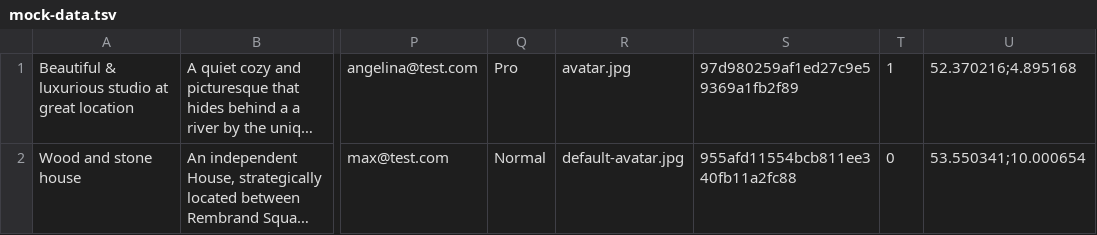
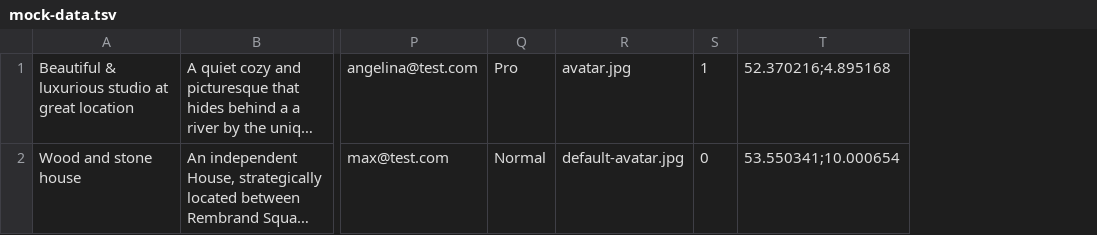
Before and after one commit to htmlacademy-nodejs-api/196306-six-cities-5, a TSV file: mocks/mock-data.tsv, drawn as a sheet; only a part is shown, gaps mark what is left out; long unchanged cells end in …; the diff names each change by its address in the sheet, - before the commit and + after, or states it on an @@ line.

Commit message:
fix: remove passwords from mock data

```diff
--- a/mocks/mock-data.tsv
+++ b/mocks/mock-data.tsv
-column S, rows 1-2: 97d980259af1ed27c9e59369a1fb2f89 | 955afd11554bcb811ee340fb11a2fc88
```
Also changed, not shown: 1 other file.
